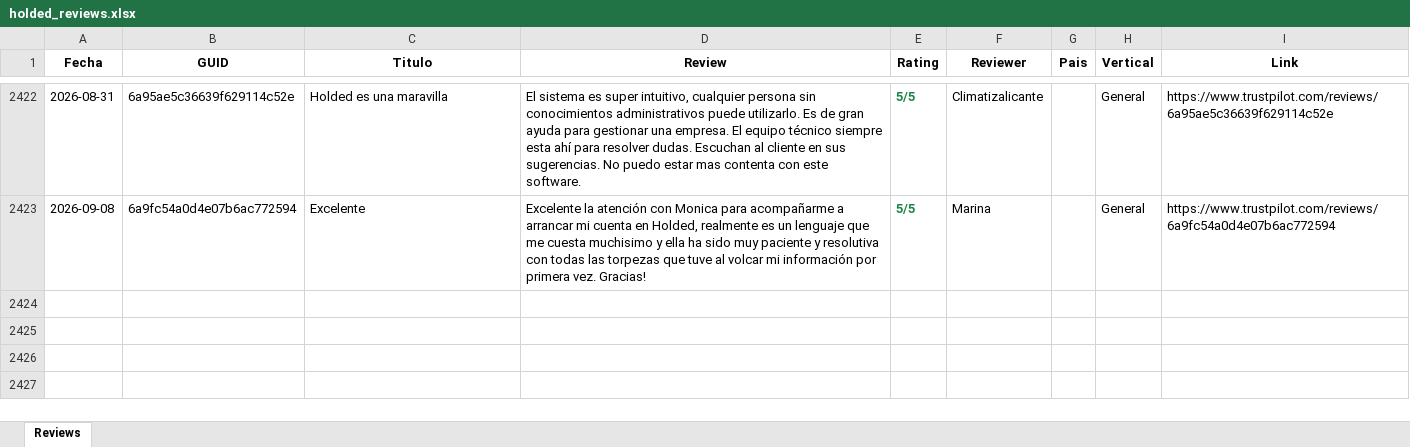
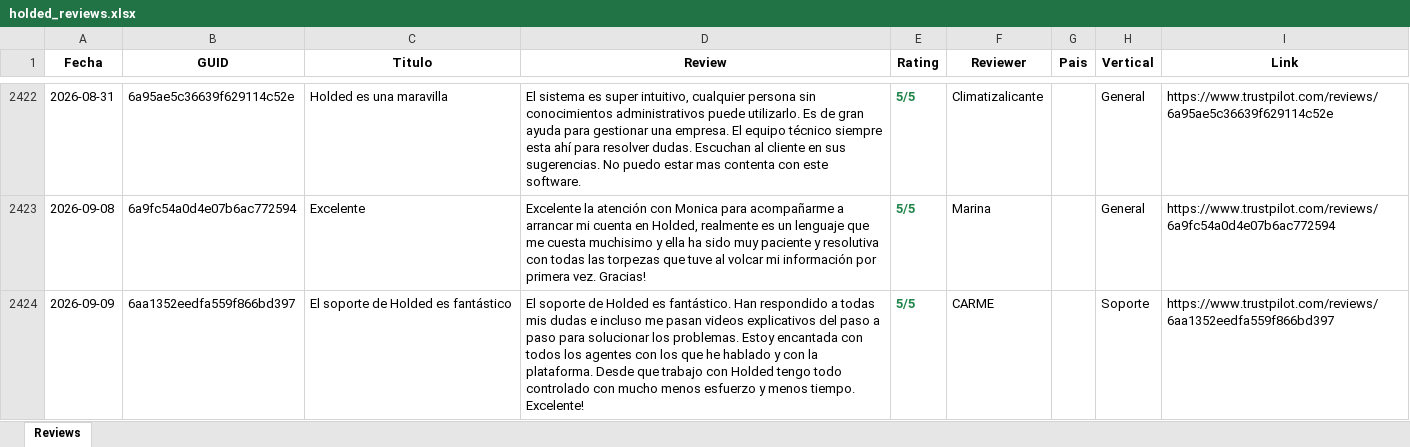
Before and after one commit to pamelaurbina-ui/holded_review_trustpilot, an Excel workbook: holded_reviews.xlsx, sheet Reviews, drawn as a sheet; only a part is shown, gaps mark what is left out; values as stored, in another font and other column widths than the file's, no borders; the diff names each change by its address in the sheet, - before the commit and + after, or states it on an @@ line.

```diff
--- a/holded_reviews.xlsx (sheet Reviews)
+++ b/holded_reviews.xlsx (sheet Reviews)
+row 2424: 2026-09-09 | 6aa1352eedfa559f866bd397 | El soporte de Holded es fantástico | El soporte de Holded es fantástico. Han respondido a todas mis dudas e incluso me pasan videos explicativos del paso a paso para solucionar los problemas. Estoy encantada con todos los agentes con los que he hablado y con la plataforma. Desde que trabajo con Holded tengo todo controlado con mucho menos esfuerzo y menos tiempo. Excelente! | 5/5 | CARME |  | Soporte | https://www.trustpilot.com/reviews/6aa1352eedfa559f866bd397
```
Also changed, not shown: 1 other file.
